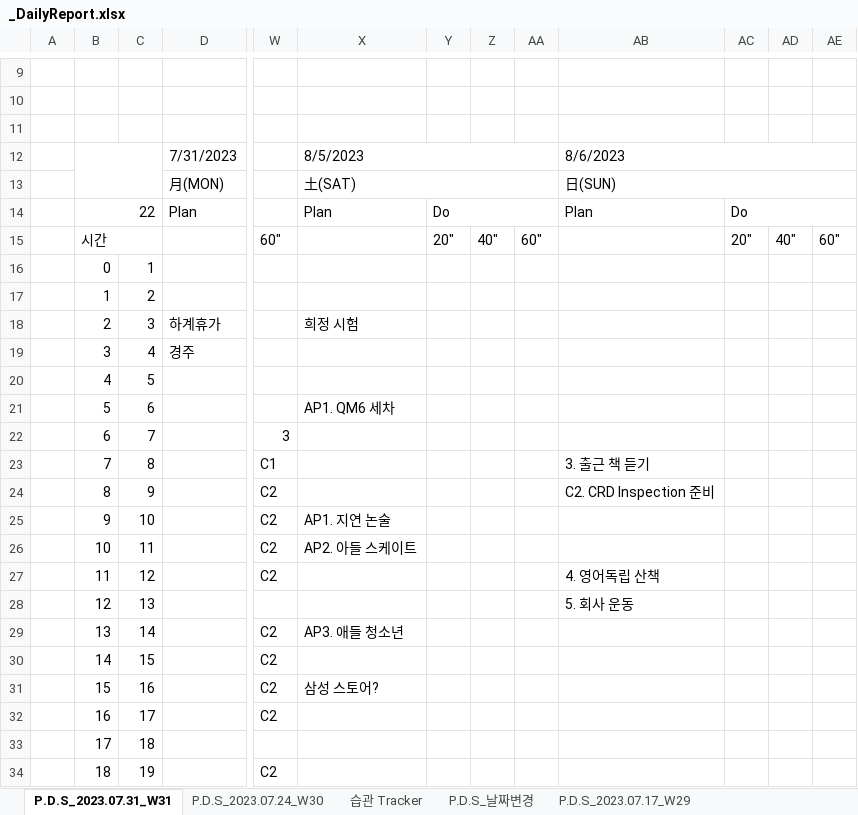
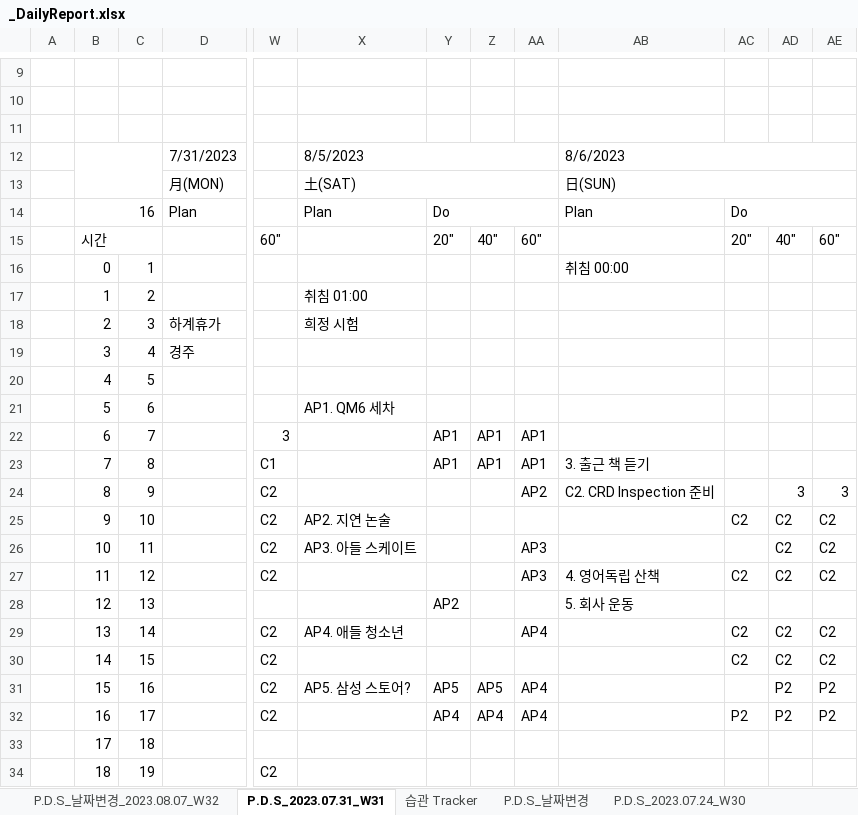
Before and after one commit to jcseo1028/jcseo1028.github.io, an Excel workbook: _qDailyReport/_DailyReport.xlsx, sheet P.D.S_2023.07.31_W31, drawn as a sheet; only a part is shown, gaps mark what is left out; values as stored, in another font and other column widths than the file's, no cell formats; charts and pictures and conditional formats not drawn; the diff covers the shown part only; the diff names each change by its address in the sheet, - before the commit and + after, or states it on an @@ line.

```diff
--- a/_qDailyReport/_DailyReport.xlsx (sheet P.D.S_2023.07.31_W31)
+++ b/_qDailyReport/_DailyReport.xlsx (sheet P.D.S_2023.07.31_W31)
+sheet tab: P.D.S_날짜변경_2023.08.07_W32
@@ sheet tab order changed: P.D.S_날짜변경_2023.08.07_W32 | P.D.S_2023.07.31_W31 | 습관 Tracker | P.D.S_날짜변경 | P.D.S_2023.07.24_W30 @@
-B14: 22
+B14: 16
-AB16: (empty)
+AB16: 취침 00:00
-X17: (empty)
+X17: 취침 01:00
-Y22:Y23: (empty)
+Y22:Y23: AP1
-Z22:Z23: (empty)
+Z22:Z23: AP1
-AA22:AA23: (empty)
+AA22:AA23: AP1
-AA24: (empty)
+AA24: AP2
-AD24: (empty)
+AD24: 3
-AE24: (empty)
+AE24: 3
-X25: AP1. 지연 논술
+X25: AP2. 지연 논술
-AC25: (empty)
+AC25: C2
-AD25:AD27: (empty)
+AD25:AD27: C2
-AE25:AE27: (empty)
+AE25:AE27: C2
-X26: AP2. 아들 스케이트
+X26: AP3. 아들 스케이트
-AA26:AA27: (empty)
+AA26:AA27: AP3
-AC27: (empty)
+AC27: C2
-Y28: (empty)
+Y28: AP2
-X29: AP3. 애들 청소년
+X29: AP4. 애들 청소년
-AA29: (empty)
+AA29: AP4
-AC29:AC30: (empty)
+AC29:AC30: C2
-AD29:AD30: (empty)
+AD29:AD30: C2
-AE29:AE30: (empty)
+AE29:AE30: C2
-X31: 삼성 스토어?
+X31: AP5. 삼성 스토어?
-Y31: (empty)
+Y31: AP5
-Z31: (empty)
+Z31: AP5
-AA31:AA32: (empty)
+AA31:AA32: AP4
-AD31:AD32: (empty)
+AD31:AD32: P2
-AE31:AE32: (empty)
+AE31:AE32: P2
-Y32: (empty)
+Y32: AP4
-Z32: (empty)
+Z32: AP4
-AC32: (empty)
+AC32: P2
```
Also changed, not shown: 22 edited cells elsewhere in this sheet, sheet 습관 Tracker, sheet P.D.S_2022.11.28, sheet P.D.S_2022.10.17, sheet P.D.S_2022.10.10, sheet P.D.S_2022.11.21, sheet P.D.S_2022.10.24, 38 more sheets, cell formats, hidden cells, charts or pictures, _qDailyReport/_DailyReport_Statistic.xlsx, 4 other files.
